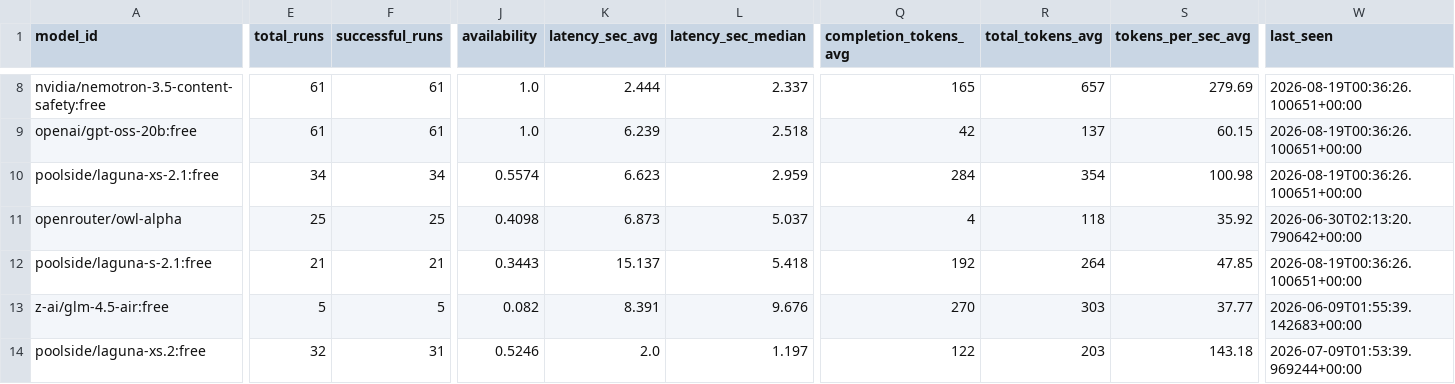
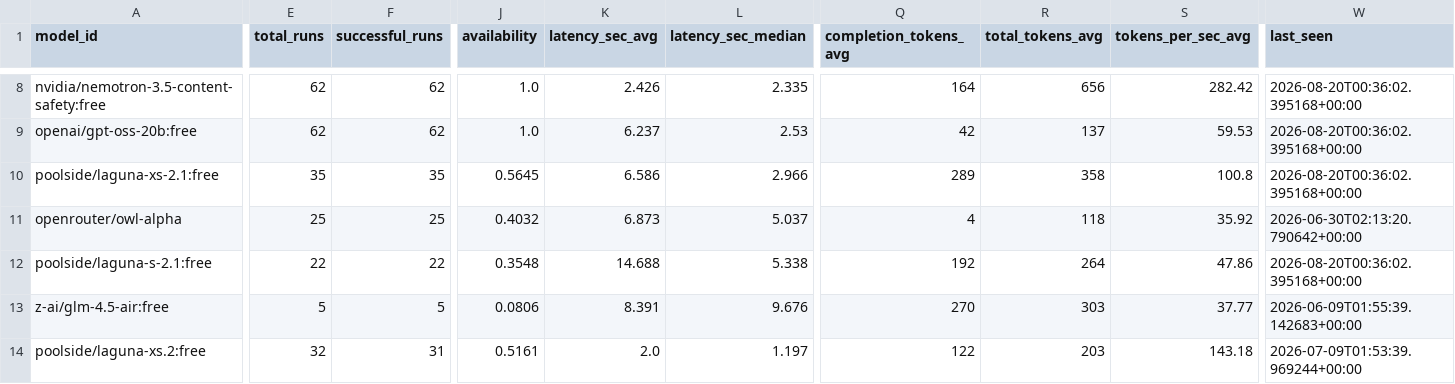
Before and after one commit to mohabdelkarim/free-model-pulse, a CSV file: data/derived/model_index.csv, drawn as a sheet; only a part is shown, gaps mark what is left out; the diff covers the shown part only; the diff names each change by its address in the sheet, - before the commit and + after, or states it on an @@ line.

```diff
--- a/data/derived/model_index.csv
+++ b/data/derived/model_index.csv
-E8:E9 (total_runs): 61
+E8:E9 (total_runs): 62
-F8:F9 (successful_runs): 61
+F8:F9 (successful_runs): 62
-K8 (latency_sec_avg): 2.444
+K8 (latency_sec_avg): 2.426
-L8 (latency_sec_median): 2.337
+L8 (latency_sec_median): 2.335
-Q8 (completion_tokens_avg): 165
+Q8 (completion_tokens_avg): 164
-R8 (total_tokens_avg): 657
+R8 (total_tokens_avg): 656
-S8 (tokens_per_sec_avg): 279.69
+S8 (tokens_per_sec_avg): 282.42
-W8:W10 (last_seen): 2026-08-19T00:36:26.100651+00:00
+W8:W10 (last_seen): 2026-08-20T00:36:02.395168+00:00
-K9 (latency_sec_avg): 6.239
+K9 (latency_sec_avg): 6.237
-L9 (latency_sec_median): 2.518
+L9 (latency_sec_median): 2.53
-S9 (tokens_per_sec_avg): 60.15
+S9 (tokens_per_sec_avg): 59.53
-E10 (total_runs): 34
+E10 (total_runs): 35
-F10 (successful_runs): 34
+F10 (successful_runs): 35
-J10 (availability): 0.5574
+J10 (availability): 0.5645
-K10 (latency_sec_avg): 6.623
+K10 (latency_sec_avg): 6.586
-L10 (latency_sec_median): 2.959
+L10 (latency_sec_median): 2.966
-Q10 (completion_tokens_avg): 284
+Q10 (completion_tokens_avg): 289
-R10 (total_tokens_avg): 354
+R10 (total_tokens_avg): 358
-S10 (tokens_per_sec_avg): 100.98
+S10 (tokens_per_sec_avg): 100.8
-J11 (availability): 0.4098
+J11 (availability): 0.4032
-E12 (total_runs): 21
+E12 (total_runs): 22
-F12 (successful_runs): 21
+F12 (successful_runs): 22
-J12 (availability): 0.3443
+J12 (availability): 0.3548
-K12 (latency_sec_avg): 15.137
+K12 (latency_sec_avg): 14.688
-L12 (latency_sec_median): 5.418
+L12 (latency_sec_median): 5.338
-S12 (tokens_per_sec_avg): 47.85
+S12 (tokens_per_sec_avg): 47.86
-W12 (last_seen): 2026-08-19T00:36:26.100651+00:00
+W12 (last_seen): 2026-08-20T00:36:02.395168+00:00
-J13 (availability): 0.082
+J13 (availability): 0.0806
-J14 (availability): 0.5246
+J14 (availability): 0.5161
```
Also changed, not shown: 1 added row, 1 removed row and 110 edited cells elsewhere in this file, data/raw/benchmark_runs.csv, 2 other files.
